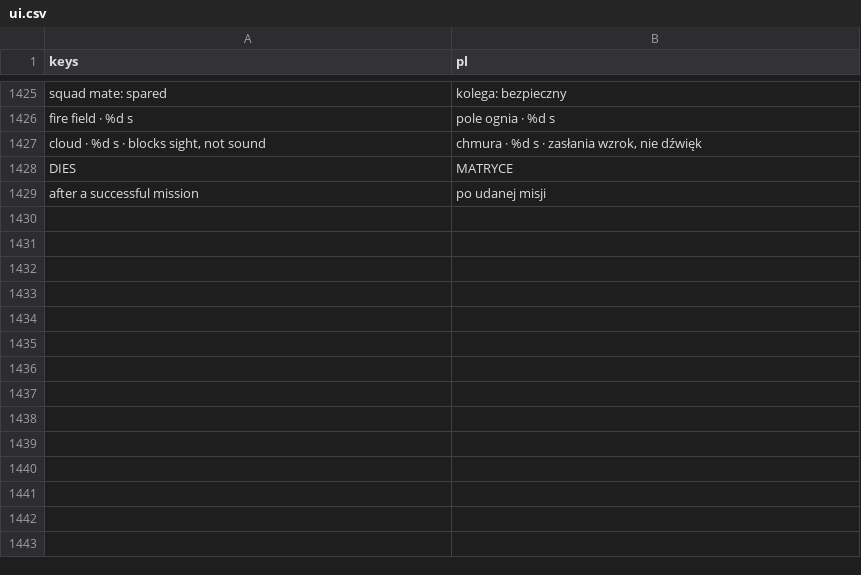
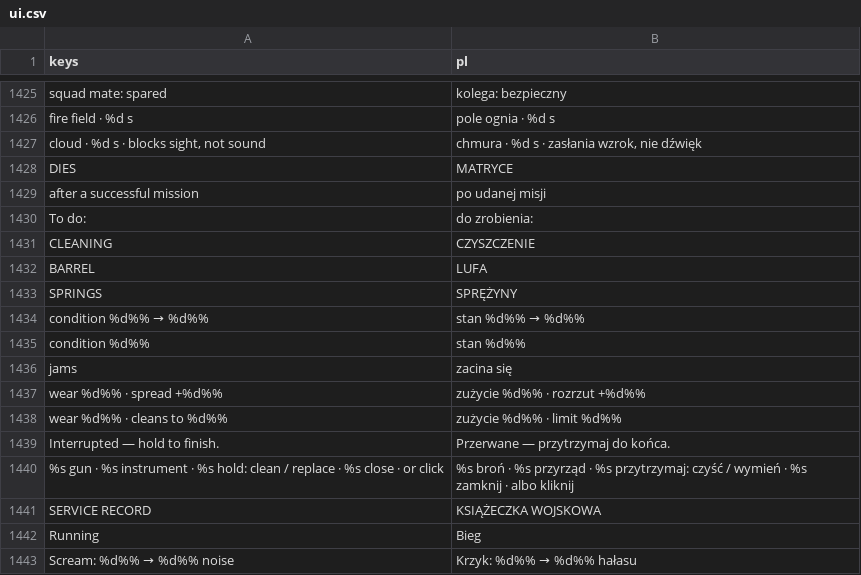
Before and after one commit to ssiwm/gameon, a CSV file: prototype/translations/ui.csv, drawn as a sheet; only a part is shown, gaps mark what is left out.

```diff
--- a/prototype/translations/ui.csv
+++ b/prototype/translations/ui.csv
@@ -1429 +1429,15 @@
 "after a successful mission","po udanej misji"
+"To do:","do zrobienia:"
+"CLEANING","CZYSZCZENIE"
+"BARREL","LUFA"
+"SPRINGS","SPRĘŻYNY"
+"condition %d%% → %d%%","stan %d%% → %d%%"
+"condition %d%%","stan %d%%"
+"jams","zacina się"
+"wear %d%% · spread +%d%%","zużycie %d%% · rozrzut +%d%%"
+"wear %d%% · cleans to %d%%","zużycie %d%% · limit %d%%"
+"Interrupted — hold to finish.","Przerwane — przytrzymaj do końca."
+"%s gun   ·   %s instrument   ·   %s hold: clean / replace   ·   %s close   ·   or click","%s broń   ·   %s przyrząd   ·   %s przytrzymaj: czyść / wymień   ·   %s zamknij   ·   albo kliknij"
+"SERVICE RECORD","KSIĄŻECZKA WOJSKOWA"
+"Running","Bieg"
+"Scream: %d%% → %d%% noise","Krzyk: %d%% → %d%% hałasu"
```
Also changed, not shown: 9 other files.
